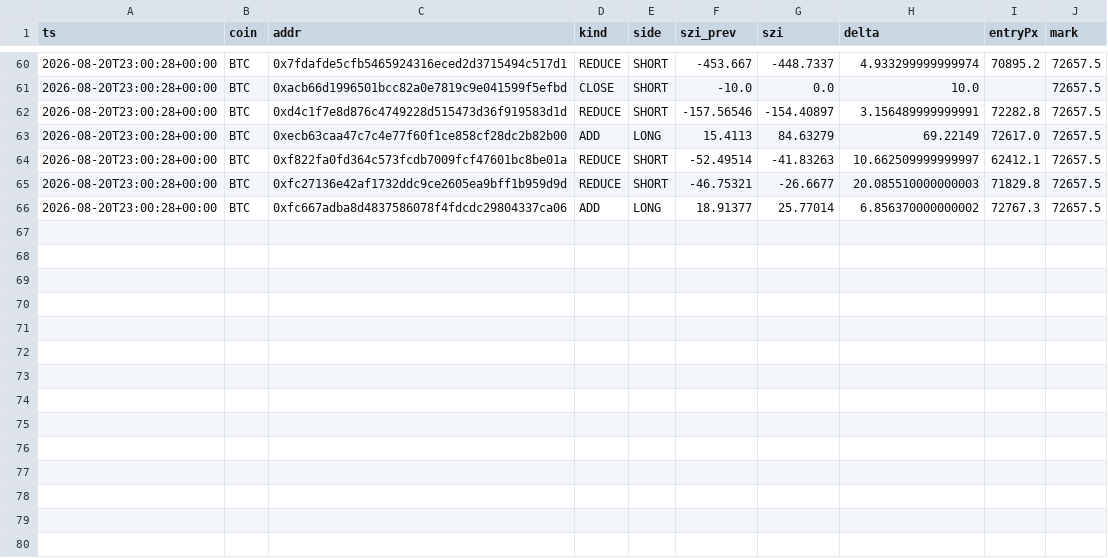
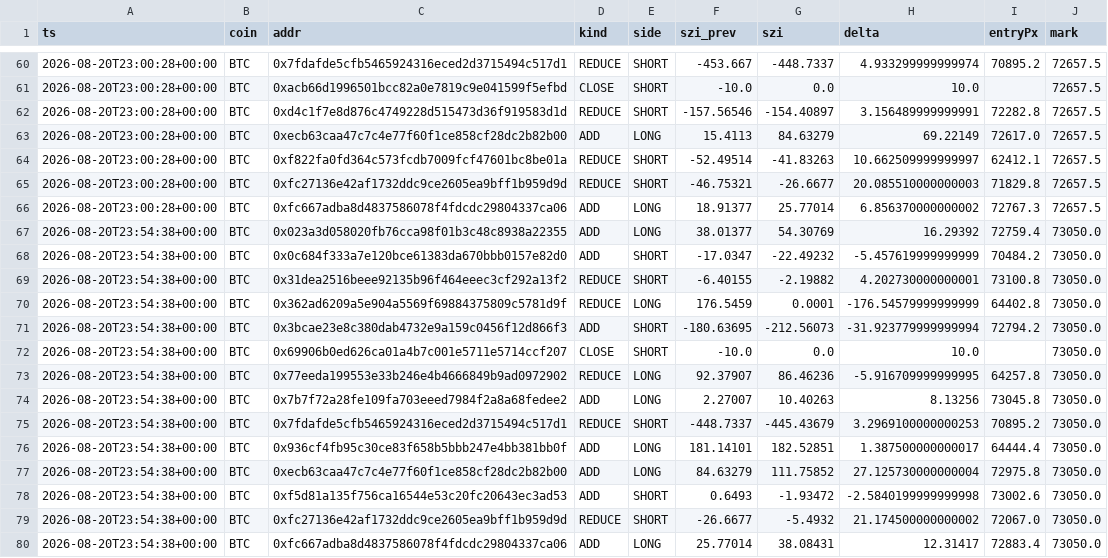
Before and after one commit to usa519831-tech/hl-whale-tracker, a CSV file: data/events_BTC.csv, drawn as a sheet; only a part is shown, gaps mark what is left out.

```diff
--- a/data/events_BTC.csv
+++ b/data/events_BTC.csv
@@ -66 +66,15 @@ ts,coin,addr,kind,side,szi_prev,szi,delta,entryPx,mark
 2026-08-20T23:00:28+00:00,BTC,0xfc667adba8d4837586078f4fdcdc29804337ca06,ADD,LONG,18.91377,25.77014,6.856370000000002,72767.3,72657.5
+2026-08-20T23:54:38+00:00,BTC,0x023a3d058020fb76cca98f01b3c48c8938a22355,ADD,LONG,38.01377,54.30769,16.29392,72759.4,73050.0
+2026-08-20T23:54:38+00:00,BTC,0x0c684f333a7e120bce61383da670bbb0157e82d0,ADD,SHORT,-17.0347,-22.49232,-5.457619999999999,70484.2,73050.0
+2026-08-20T23:54:38+00:00,BTC,0x31dea2516beee92135b96f464eeec3cf292a13f2,REDUCE,SHORT,-6.40155,-2.19882,4.202730000000001,73100.8,73050.0
+2026-08-20T23:54:38+00:00,BTC,0x362ad6209a5e904a5569f69884375809c5781d9f,REDUCE,LONG,176.5459,0.0001,-176.54579999999999,64402.8,73050.0
+2026-08-20T23:54:38+00:00,BTC,0x3bcae23e8c380dab4732e9a159c0456f12d866f3,ADD,SHORT,-180.63695,-212.56073,-31.923779999999994,72794.2,73050.0
+2026-08-20T23:54:38+00:00,BTC,0x69906b0ed626ca01a4b7c001e5711e5714ccf207,CLOSE,SHORT,-10.0,0.0,10.0,,73050.0
+2026-08-20T23:54:38+00:00,BTC,0x77eeda199553e33b246e4b4666849b9ad0972902,REDUCE,LONG,92.37907,86.46236,-5.916709999999995,64257.8,73050.0
+2026-08-20T23:54:38+00:00,BTC,0x7b7f72a28fe109fa703eeed7984f2a8a68fedee2,ADD,LONG,2.27007,10.40263,8.13256,73045.8,73050.0
+2026-08-20T23:54:38+00:00,BTC,0x7fdafde5cfb5465924316eced2d3715494c517d1,REDUCE,SHORT,-448.7337,-445.43679,3.2969100000000253,70895.2,73050.0
+2026-08-20T23:54:38+00:00,BTC,0x936cf4fb95c30ce83f658b5bbb247e4bb381bb0f,ADD,LONG,181.14101,182.52851,1.387500000000017,64444.4,73050.0
+2026-08-20T23:54:38+00:00,BTC,0xecb63caa47c7c4e77f60f1ce858cf28dc2b82b00,ADD,LONG,84.63279,111.75852,27.125730000000004,72975.8,73050.0
+2026-08-20T23:54:38+00:00,BTC,0xf5d81a135f756ca16544e53c20fc20643ec3ad53,ADD,SHORT,0.6493,-1.93472,-2.5840199999999998,73002.6,73050.0
+2026-08-20T23:54:38+00:00,BTC,0xfc27136e42af1732ddc9ce2605ea9bff1b959d9d,REDUCE,SHORT,-26.6677,-5.4932,21.174500000000002,72067.0,73050.0
+2026-08-20T23:54:38+00:00,BTC,0xfc667adba8d4837586078f4fdcdc29804337ca06,ADD,LONG,25.77014,38.08431,12.31417,72883.4,73050.0
```
Also changed, not shown: data/agg_BTC.csv, data/agg_ETH.csv, 6 other files.
